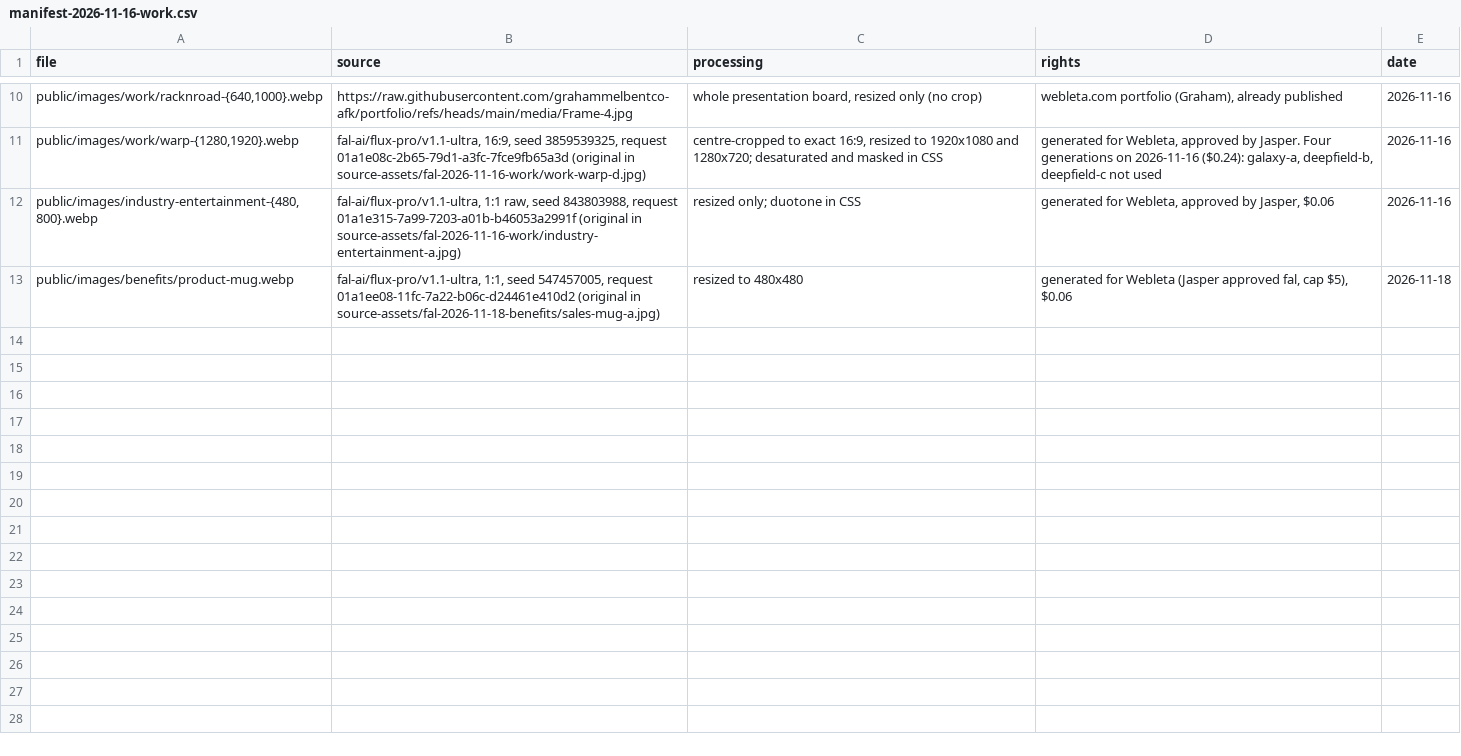
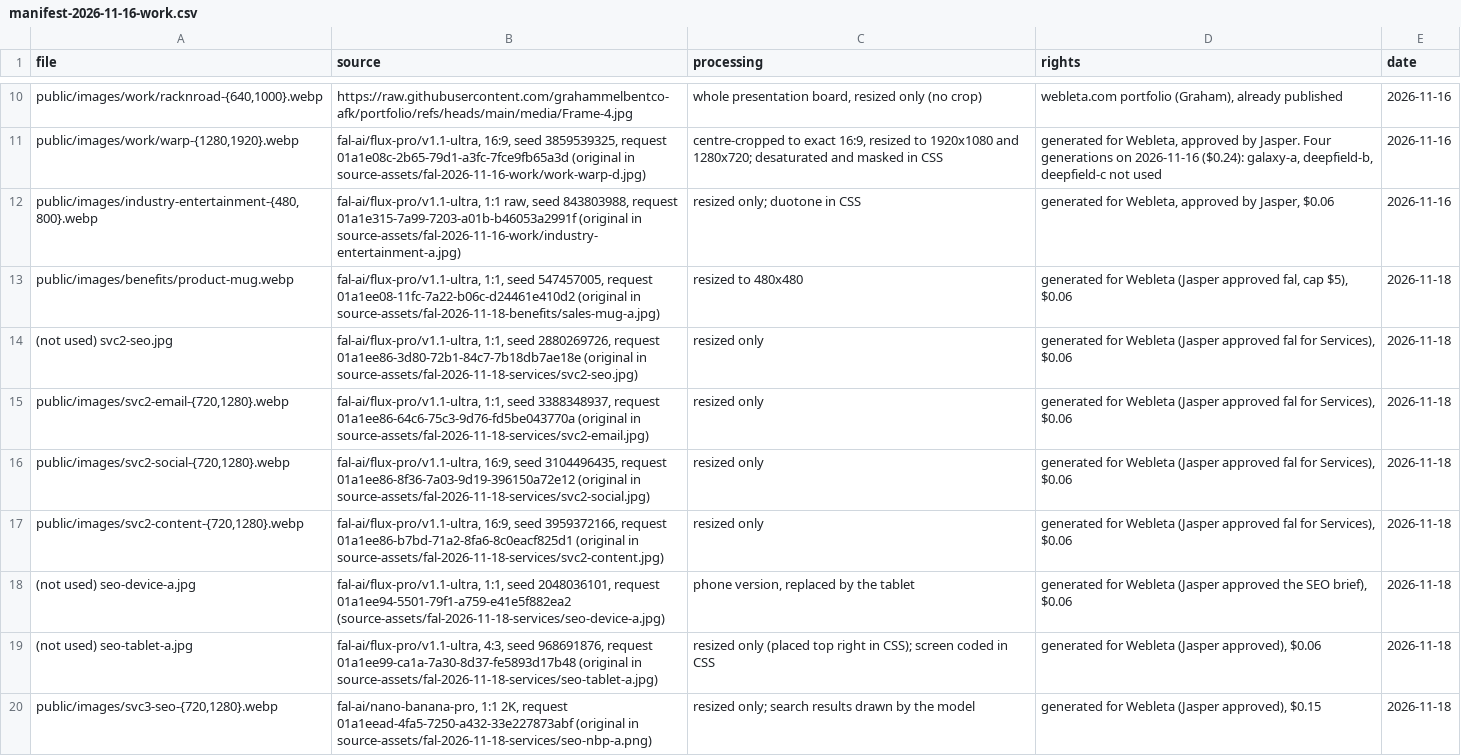
Before and after one commit to grahammelbentco-afk/portfolio, a CSV file: manifest-2026-11-16-work.csv, drawn as a sheet; only a part is shown, gaps mark what is left out; the diff names each change by its address in the sheet, - before the commit and + after, or states it on an @@ line.

```diff
--- a/manifest-2026-11-16-work.csv
+++ b/manifest-2026-11-16-work.csv
+row 14: (not used) svc2-seo.jpg | fal-ai/flux-pro/v1.1-ultra, 1:1, seed 2880269726, request 01a1ee86-3d80-72b1-84c7-7b18db7ae18e (original in source-assets/fal-2026-11-18-services/svc2-seo.jpg) | resized only | generated for Webleta (Jasper approved fal for Services), $0.06 | 2026-11-18
+row 15: public/images/svc2-email-{720,1280}.webp | fal-ai/flux-pro/v1.1-ultra, 1:1, seed 3388348937, request 01a1ee86-64c6-75c3-9d76-fd5be043770a (original in source-assets/fal-2026-11-18-services/svc2-email.jpg) | resized only | generated for Webleta (Jasper approved fal for Services), $0.06 | 2026-11-18
+row 16: public/images/svc2-social-{720,1280}.webp | fal-ai/flux-pro/v1.1-ultra, 16:9, seed 3104496435, request 01a1ee86-8f36-7a03-9d19-396150a72e12 (original in source-assets/fal-2026-11-18-services/svc2-social.jpg) | resized only | generated for Webleta (Jasper approved fal for Services), $0.06 | 2026-11-18
+row 17: public/images/svc2-content-{720,1280}.webp | fal-ai/flux-pro/v1.1-ultra, 16:9, seed 3959372166, request 01a1ee86-b7bd-71a2-8fa6-8c0eacf825d1 (original in source-assets/fal-2026-11-18-services/svc2-content.jpg) | resized only | generated for Webleta (Jasper approved fal for Services), $0.06 | 2026-11-18
+row 18: (not used) seo-device-a.jpg | fal-ai/flux-pro/v1.1-ultra, 1:1, seed 2048036101, request 01a1ee94-5501-79f1-a759-e41e5f882ea2 (source-assets/fal-2026-11-18-services/seo-device-a.jpg) | phone version, replaced by the tablet | generated for Webleta (Jasper approved the SEO brief), $0.06 | 2026-11-18
+row 19: (not used) seo-tablet-a.jpg | fal-ai/flux-pro/v1.1-ultra, 4:3, seed 968691876, request 01a1ee99-ca1a-7a30-8d37-fe5893d17b48 (original in source-assets/fal-2026-11-18-services/seo-tablet-a.jpg) | resized only (placed top right in CSS); screen coded in CSS | generated for Webleta (Jasper approved), $0.06 | 2026-11-18
+row 20: public/images/svc3-seo-{720,1280}.webp | fal-ai/nano-banana-pro, 1:1 2K, request 01a1eead-4fa5-7250-a432-33e227873abf (original in source-assets/fal-2026-11-18-services/seo-nbp-a.png) | resized only; search results drawn by the model | generated for Webleta (Jasper approved), $0.15 | 2026-11-18
```
Also changed, not shown: 14 other files.
